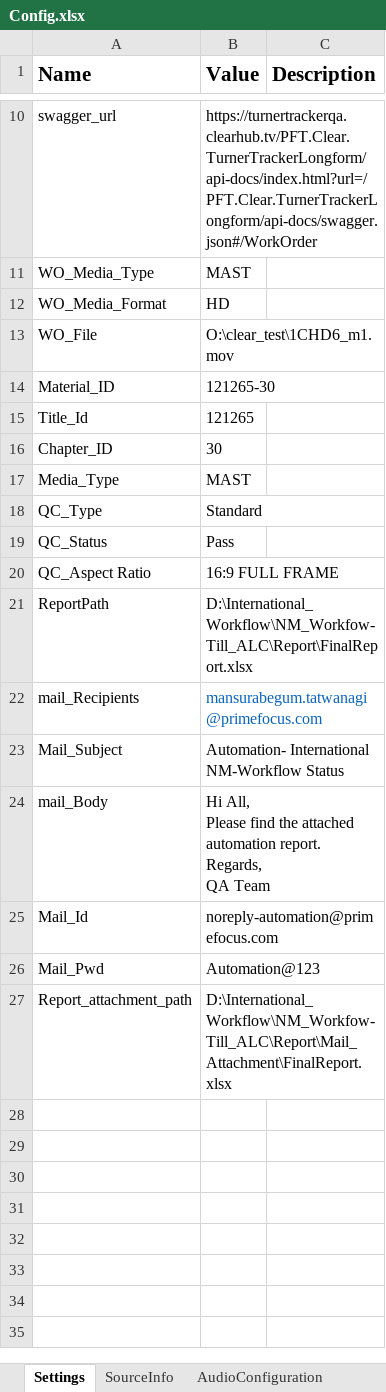
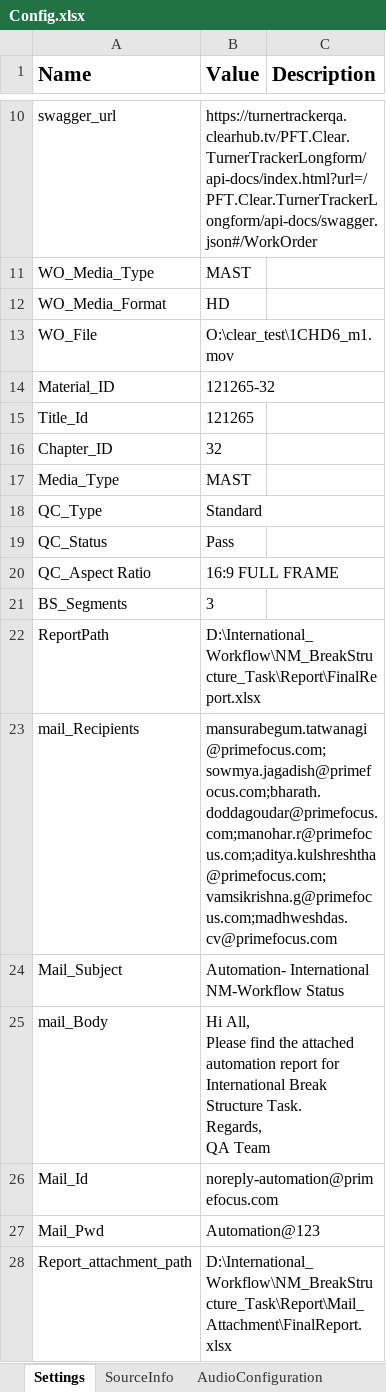
Before and after one commit to TurnerQA/International_BreakStructure_Task, an Excel workbook: Data/Config.xlsx, sheet Settings, drawn as a sheet; only a part is shown, gaps mark what is left out; values as stored, in another font and other column widths than the file's, no borders; addresses are those after the commit; ↵ is a line break in a cell; the diff names each change by its address in the sheet, - before the commit and + after, or states it on an @@ line.

```diff
--- a/Data/Config.xlsx (sheet Settings)
+++ b/Data/Config.xlsx (sheet Settings)
-B14 (Value): 121265-30
+B14 (Value): 121265-32
-B16 (Value): 30
+B16 (Value): 32
+row 21: BS_Segments | 3
-B22 (Value): D:\International_Workflow\NM_Workfow-Till_ALC\Report\FinalReport.xlsx
+B22 (Value): D:\International_Workflow\NM_BreakStructure_Task\Report\FinalReport.xlsx
-B23 (Value): mansurabegum.tatwanagi@primefocus.com
+B23 (Value): mansurabegum.tatwanagi@primefocus.com;sowmya.jagadish@primefocus.com;bharath.doddagoudar@primefocus.com;manohar.r@primefocus.com;aditya.kulshreshtha@primefocus.com;vamsikrishna.g@primefocus.com;madhweshdas.cv@primefocus.com
-B23 text colour: #0563C1
+B23 text colour: black
-B25 (Value): …attached automation report. ↵ Regards, ↵ QA…
+B25 (Value): …attached automation report for International Break Structure Task. ↵ Regards, ↵ QA…
-B28 (Value): D:\International_Workflow\NM_Workfow-Till_ALC\Report\Mail_Attachment\FinalReport.xlsx
+B28 (Value): D:\International_Workflow\NM_BreakStructure_Task\Report\Mail_Attachment\FinalReport.xlsx
```
Also changed, not shown: sheet BS-Segments, Report/Mail_Attachment/FinalReport.xlsx, 19 other files.
